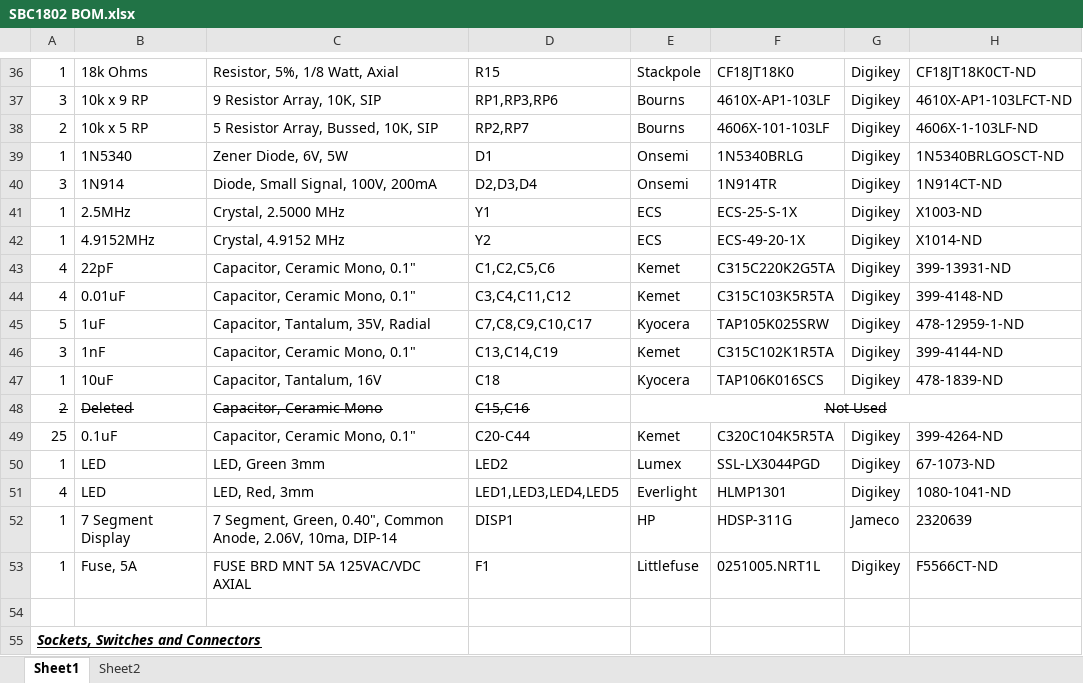
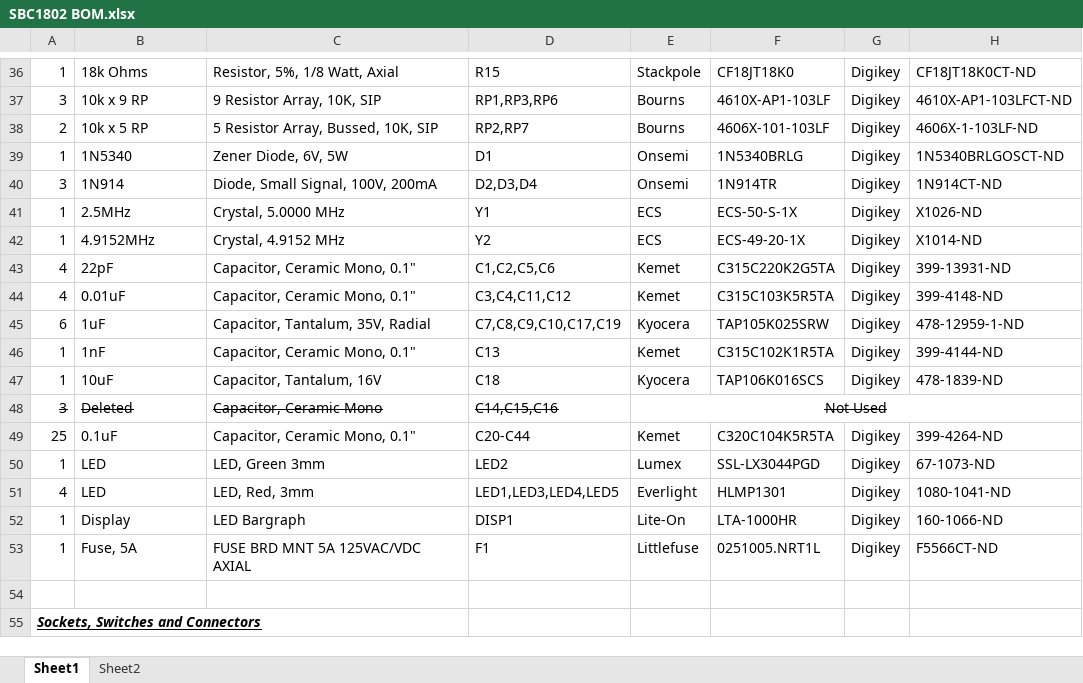
Before and after one commit to SpareTimeGizmos/SBC1802, an Excel workbook: hw/SBC1802 BOM.xlsx, sheet Sheet1, drawn as a sheet; only a part is shown, gaps mark what is left out; values as stored, in another font and other column widths than the file's, no borders; removed rows and columns are numbered as before the commit, all else as after; the diff names each change by its address in the sheet, - before the commit and + after, or states it on an @@ line.

```diff
--- a/hw/SBC1802 BOM.xlsx (sheet Sheet1)
+++ b/hw/SBC1802 BOM.xlsx (sheet Sheet1)
-C41: Crystal, 2.5000 MHz
+C41: Crystal, 5.0000 MHz
-F41: ECS-25-S-1X
+F41: ECS-50-S-1X
-H41: X1003-ND
+H41: X1026-ND
-A45: 5
+A45: 6
-D45: C7,C8,C9,C10,C17
+D45: C7,C8,C9,C10,C17,C19
-A46: 3
+A46: 1
-D46: C13,C14,C19
+D46: C13
-A48: 2
+A48: 3
-D48: C15,C16
+D48: C14,C15,C16
-row 52: 1 | 7 Segment Display | 7 Segment, Green, 0.40", Common Anode, 2.06V, 10ma, DIP-14 | DISP1 | HP | HDSP-311G | Jameco | 2320639
+row 52: 1 | Display | LED Bargraph | DISP1 | Lite-On | LTA-1000HR | Digikey | 160-1066-ND
```
Also changed, not shown: 5 other files.
